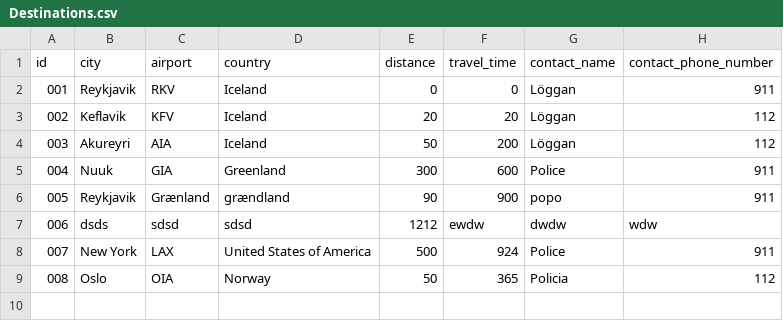
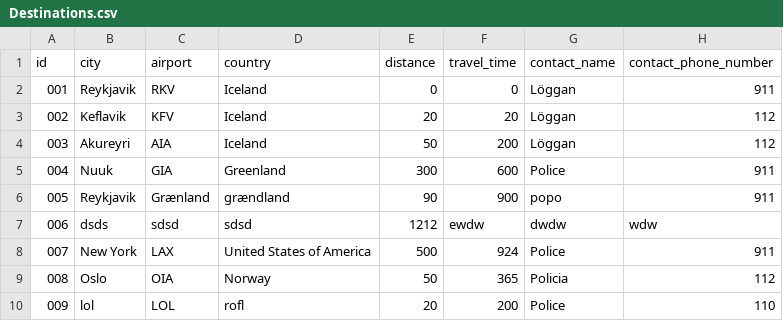
Before and after one commit to GiantMushy/NanAir, a CSV file: Code/DataLayer/Repository/Destinations.csv, drawn as a sheet; the diff names each change by its address in the sheet, - before the commit and + after, or states it on an @@ line.

```diff
--- a/Code/DataLayer/Repository/Destinations.csv
+++ b/Code/DataLayer/Repository/Destinations.csv
+row 10: 009 | lol | LOL | rofl | 20 | 200 | Police | 110
```
Also changed, not shown: Code/DataLayer/Repository/Airplanes.csv, Code/DataLayer/Repository/WorkTrip.csv, 3 other files.
